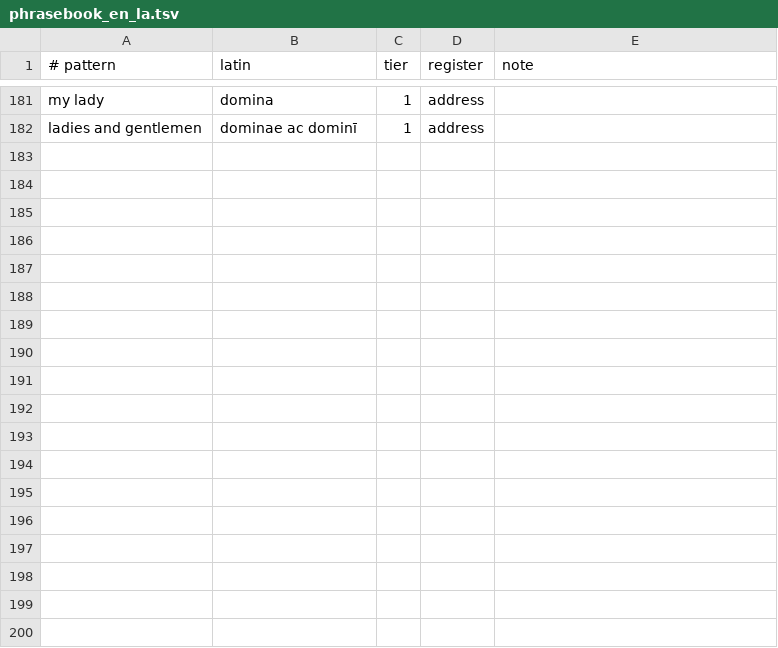
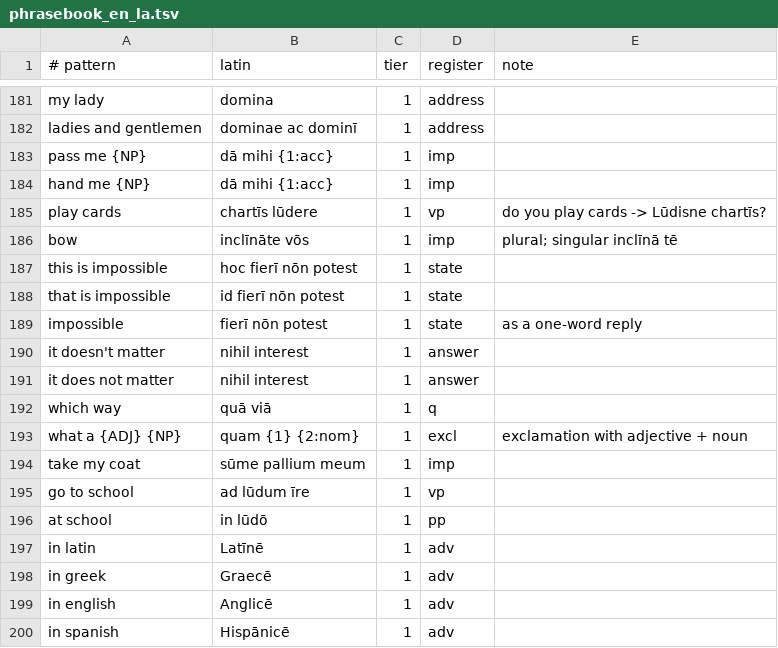
Before and after one commit to oldenKnight/vetusPoeta, a TSV file: data/curated/phrasebook_en_la.tsv, drawn as a sheet; only a part is shown, gaps mark what is left out; the diff names each change by its address in the sheet, - before the commit and + after, or states it on an @@ line.

```diff
--- a/data/curated/phrasebook_en_la.tsv
+++ b/data/curated/phrasebook_en_la.tsv
+row 183: pass me {NP} | dā mihi {1:acc} | 1 | imp
+row 184: hand me {NP} | dā mihi {1:acc} | 1 | imp
+row 185: play cards | chartīs lūdere | 1 | vp | do you play cards -> Lūdisne chartīs?
+row 186: bow | inclīnāte vōs | 1 | imp | plural; singular inclīnā tē
+row 187: this is impossible | hoc fierī nōn potest | 1 | state
+row 188: that is impossible | id fierī nōn potest | 1 | state
+row 189: impossible | fierī nōn potest | 1 | state | as a one-word reply
+row 190: it doesn't matter | nihil interest | 1 | answer
+row 191: it does not matter | nihil interest | 1 | answer
+row 192: which way | quā viā | 1 | q
+row 193: what a {ADJ} {NP} | quam {1} {2:nom} | 1 | excl | exclamation with adjective + noun
+row 194: take my coat | sūme pallium meum | 1 | imp
+row 195: go to school | ad lūdum īre | 1 | vp
+row 196: at school | in lūdō | 1 | pp
+row 197: in latin | Latīnē | 1 | adv
+row 198: in greek | Graecē | 1 | adv
+row 199: in english | Anglicē | 1 | adv
+row 200: in spanish | Hispānicē | 1 | adv
```
Also changed, not shown: data/curated/tiers_la.tsv, 4 other files.
